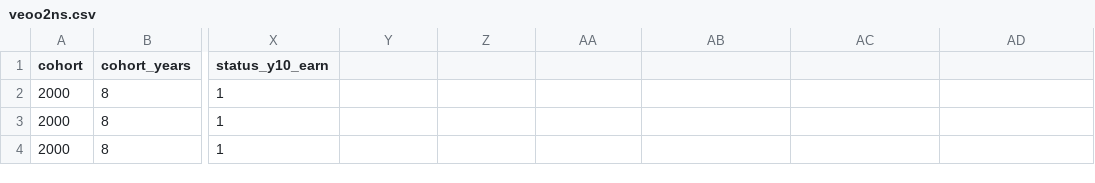
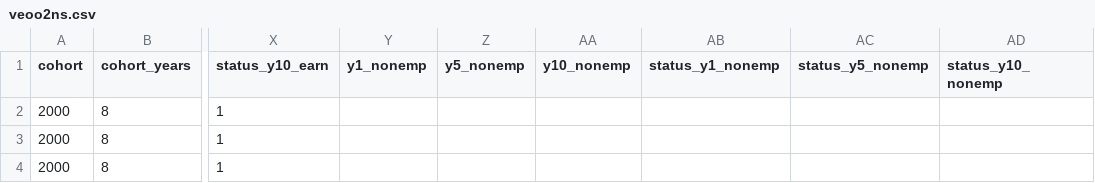
Before and after one commit to jodyhoonstarr/veo-frontend, a CSV file: public/data/veoo2ns.csv, drawn as a sheet; only a part is shown, gaps mark what is left out; the diff names each change by its address in the sheet, - before the commit and + after, or states it on an @@ line.

Commit message:
Housekeeping: add back in empty nonemp x ind data

```diff
--- a/public/data/veoo2ns.csv
+++ b/public/data/veoo2ns.csv
-Y1: (empty)
+Y1: y1_nonemp
-Z1: (empty)
+Z1: y5_nonemp
-AA1: (empty)
+AA1: y10_nonemp
-AB1: (empty)
+AB1: status_y1_nonemp
-AC1: (empty)
+AC1: status_y5_nonemp
-AD1: (empty)
+AD1: status_y10_nonemp
```
Also changed, not shown: public/data/veons.csv.
